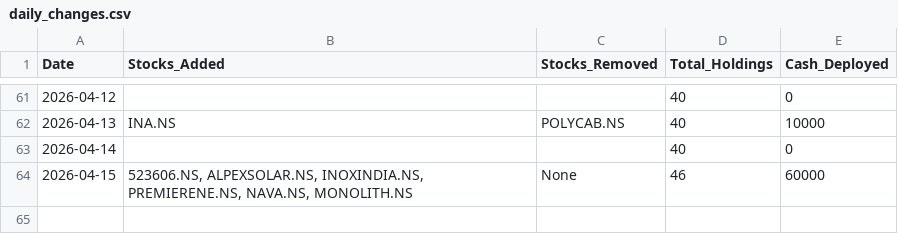
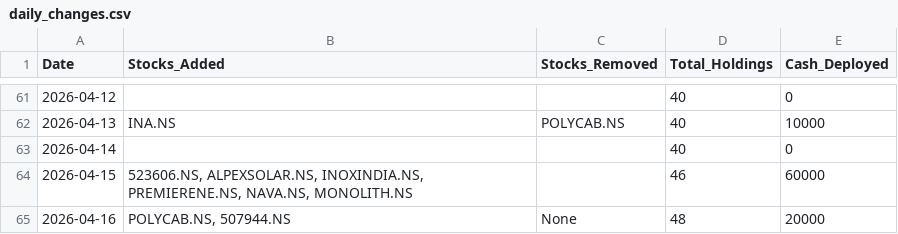
Before and after one commit to hitkarsh-singh/screener-tracker, a CSV file: data/daily_changes.csv, drawn as a sheet; only a part is shown, gaps mark what is left out.

```diff
--- a/data/daily_changes.csv
+++ b/data/daily_changes.csv
@@ -63,2 +63,3 @@ Date,Stocks_Added,Stocks_Removed,Total_Holdings,Cash_Deployed
 2026-04-14,,,40,0
-2026-04-15,"523606.NS, ALPEXSOLAR.NS, INOXINDIA.NS, PREMIERENE.NS, NAVA.NS, MONOLITH.NS",None,46,60000
+2026-04-15,"523606.NS, ALPEXSOLAR.NS, INOXINDIA.NS, PREMIERENE.NS, NAVA.NS, MONOLITH.NS",,46,60000
+2026-04-16,"POLYCAB.NS, 507944.NS",None,48,20000
```
Also changed, not shown: data/current_holdings.csv, data/portfolio_value.csv, 3 other files.
